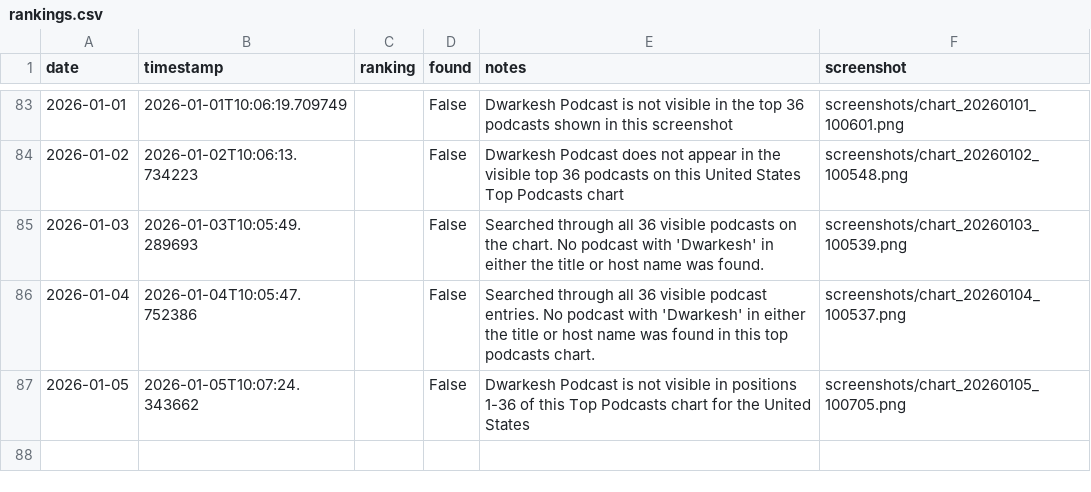
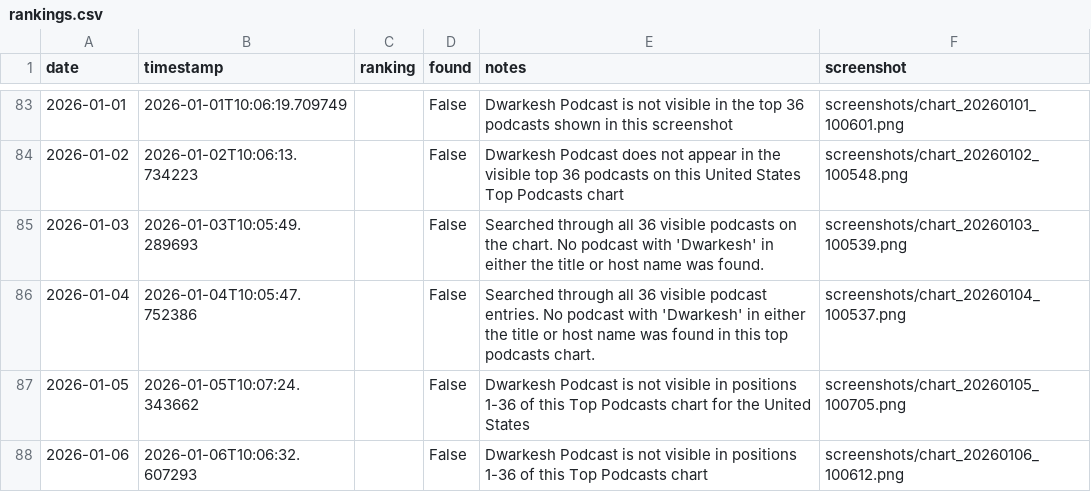
Before and after one commit to dwarkeshsp/spotify-chart-tracker, a CSV file: rankings.csv, drawn as a sheet; only a part is shown, gaps mark what is left out.

```diff
--- a/rankings.csv
+++ b/rankings.csv
@@ -87 +87,2 @@ date,timestamp,ranking,found,notes,screenshot
 2026-01-05,2026-01-05T10:07:24.343662,,False,Dwarkesh Podcast is not visible in positions 1-36 of this Top Podcasts chart for the United States,screenshots/chart_20260105_100705.png
+2026-01-06,2026-01-06T10:06:32.607293,,False,Dwarkesh Podcast is not visible in positions 1-36 of this Top Podcasts chart,screenshots/chart_20260106_100612.png
```
Also changed, not shown: 2 other files.
